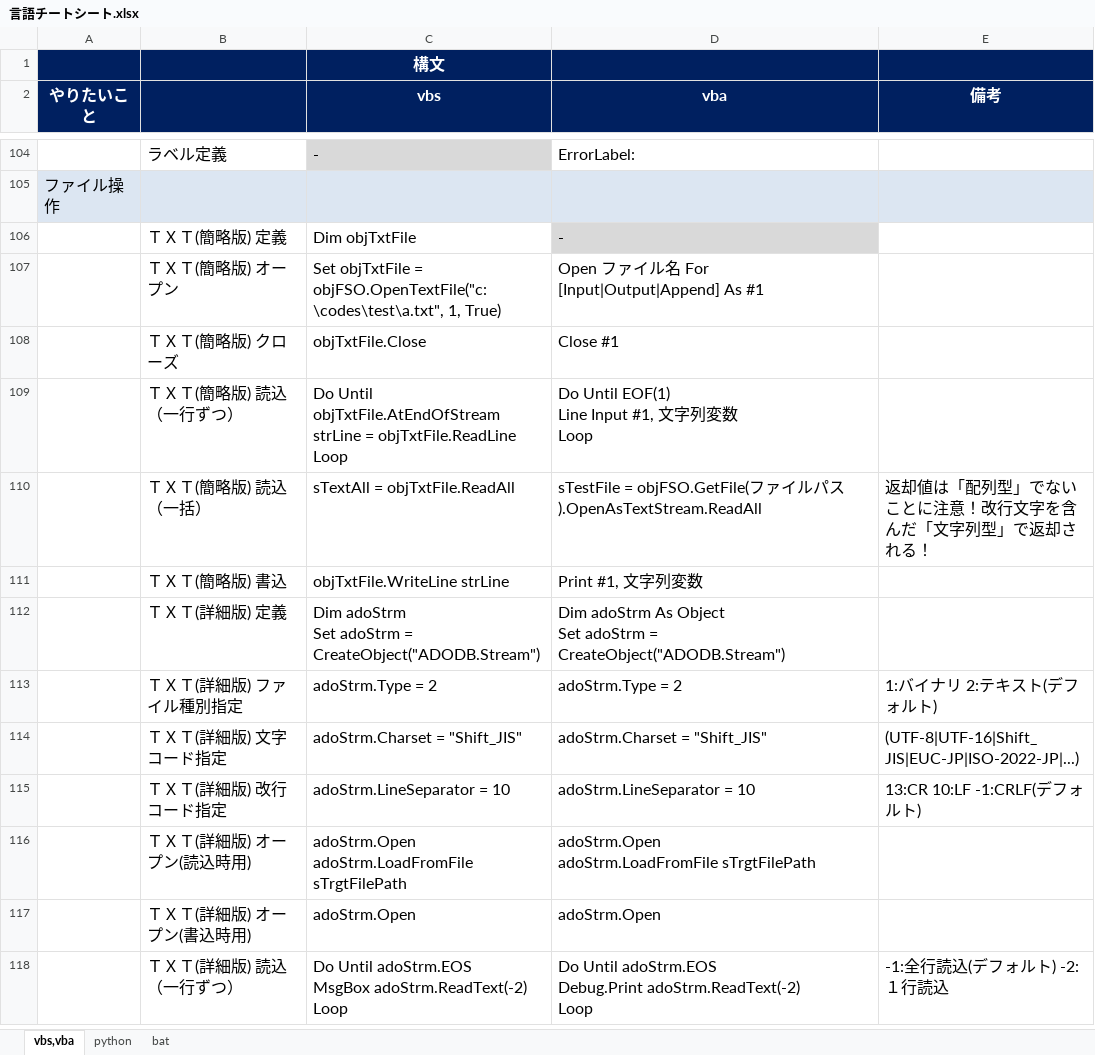
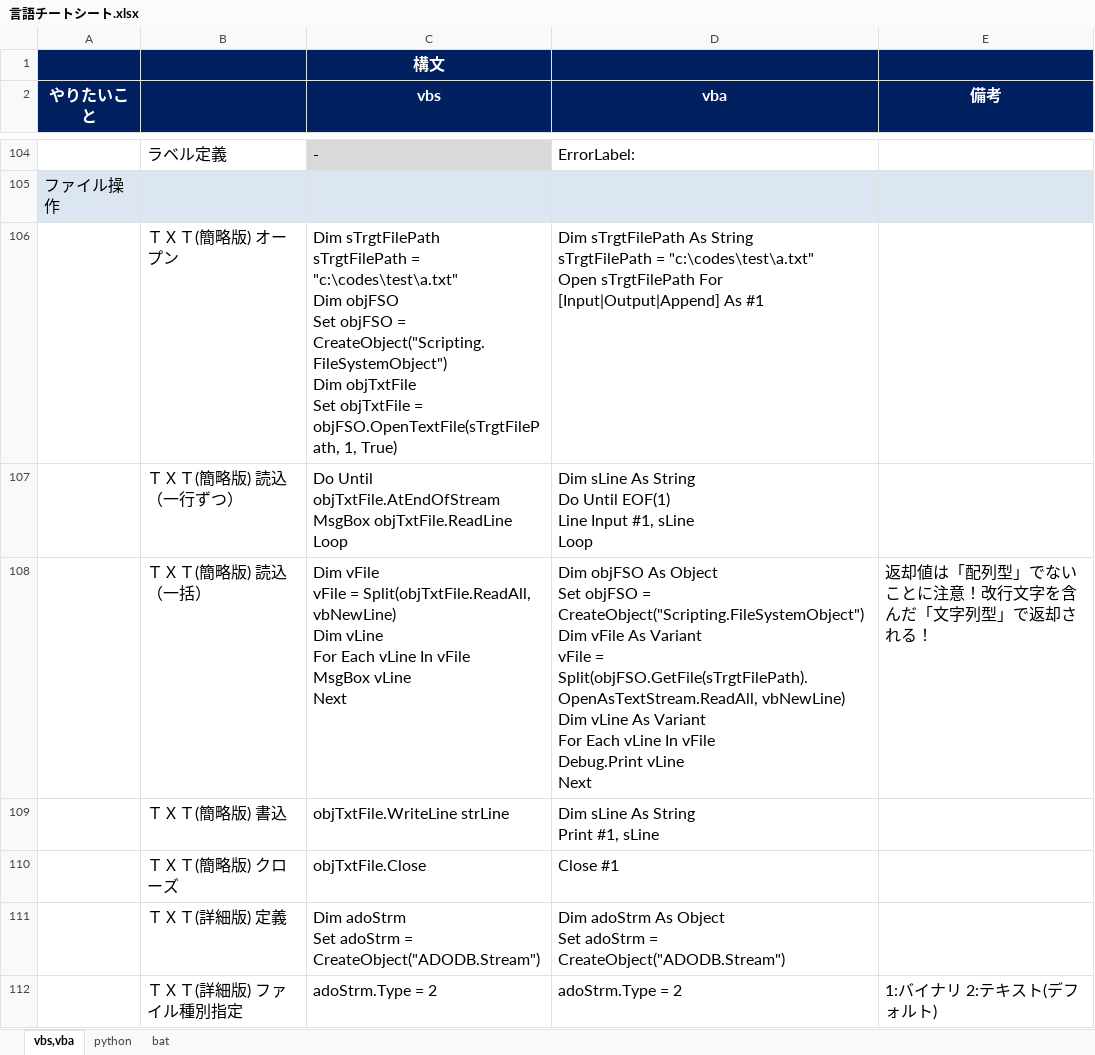
Before and after one commit to draemonash2/other, an Excel workbook: 言語チートシート.xlsx, sheet vbs,vba, drawn as a sheet; only a part is shown, gaps mark what is left out; the shorter side is filled out with more unchanged rows; values as stored, in another font and other column widths than the file's, no borders; removed rows and columns are numbered as before the commit, all else as after; ↵ is a line break in a cell; the diff names each change by its address in the sheet, - before the commit and + after, or states it on an @@ line.

Commit message:
mod

```diff
--- a/言語チートシート.xlsx (sheet vbs,vba)
+++ b/言語チートシート.xlsx (sheet vbs,vba)
-row 106:  | ＴＸＴ(簡略版) 定義 | Dim objTxtFile | -
-C106 (vbs): Set objTxtFile = objFSO.OpenTextFile("c:\codes\test\a.txt", 1, True)
+C106 (vbs): Dim sTrgtFilePath ↵ sTrgtFilePath = "c:\codes\test\a.txt" ↵ Dim objFSO ↵ Set objFSO = CreateObject("Scripting.FileSystemObject") ↵ Dim objTxtFile ↵ Set objTxtFile = objFSO.OpenTextFile(sTrgtFilePath, 1, True)
-D106 (vba): Open ファイル名 For [Input|Output|Append]…
+D106 (vba): Dim sTrgtFilePath As String ↵ sTrgtFilePath = "c:\codes\test\a.txt" ↵ Open sTrgtFilePath For [Input|Output|Append]…
+row 107:  | ＴＸＴ(簡略版) 読込（一行ずつ） | Do Until objTxtFile.AtEndOfStream ↵ MsgBox objTxtFile.ReadLine ↵ Loop | Dim sLine As String ↵ Do Until EOF(1) ↵ Line Input #1, sLine ↵ Loop
+row 108:  | ＴＸＴ(簡略版) 読込（一括） | Dim vFile ↵ vFile = Split(objTxtFile.ReadAll, vbNewLine) ↵ Dim vLine ↵ For Each vLine In vFile ↵ MsgBox vLine ↵ Next | Dim objFSO As Object ↵ Set objFSO = CreateObject("Scripting.FileSystemObject") ↵ Dim vFile As Variant ↵ vFile = Split(objFSO.GetFile(sTrgtFilePath).OpenAsTextStream.ReadAll, vbNewLine) ↵ Dim vLine As Variant ↵ For Each vLine In vFile ↵ Debug.Print vLine ↵ Next | 返却値は「配列型」でないことに注意！改行文字を含んだ「文字列型」で返却される！
+row 109:  | ＴＸＴ(簡略版) 書込 | objTxtFile.WriteLine strLine | Dim sLine As String ↵ Print #1, sLine
-row 109:  | ＴＸＴ(簡略版) 読込（一行ずつ） | Do Until objTxtFile.AtEndOfStream ↵ strLine = objTxtFile.ReadLine ↵ Loop | Do Until EOF(1) ↵ Line Input #1, 文字列変数 ↵ Loop
-row 110:  | ＴＸＴ(簡略版) 読込（一括） | sTextAll = objTxtFile.ReadAll | sTestFile = objFSO.GetFile(ファイルパス).OpenAsTextStream.ReadAll | 返却値は「配列型」でないことに注意！改行文字を含んだ「文字列型」で返却される！
-row 111:  | ＴＸＴ(簡略版) 書込 | objTxtFile.WriteLine strLine | Print #1, 文字列変数
```
